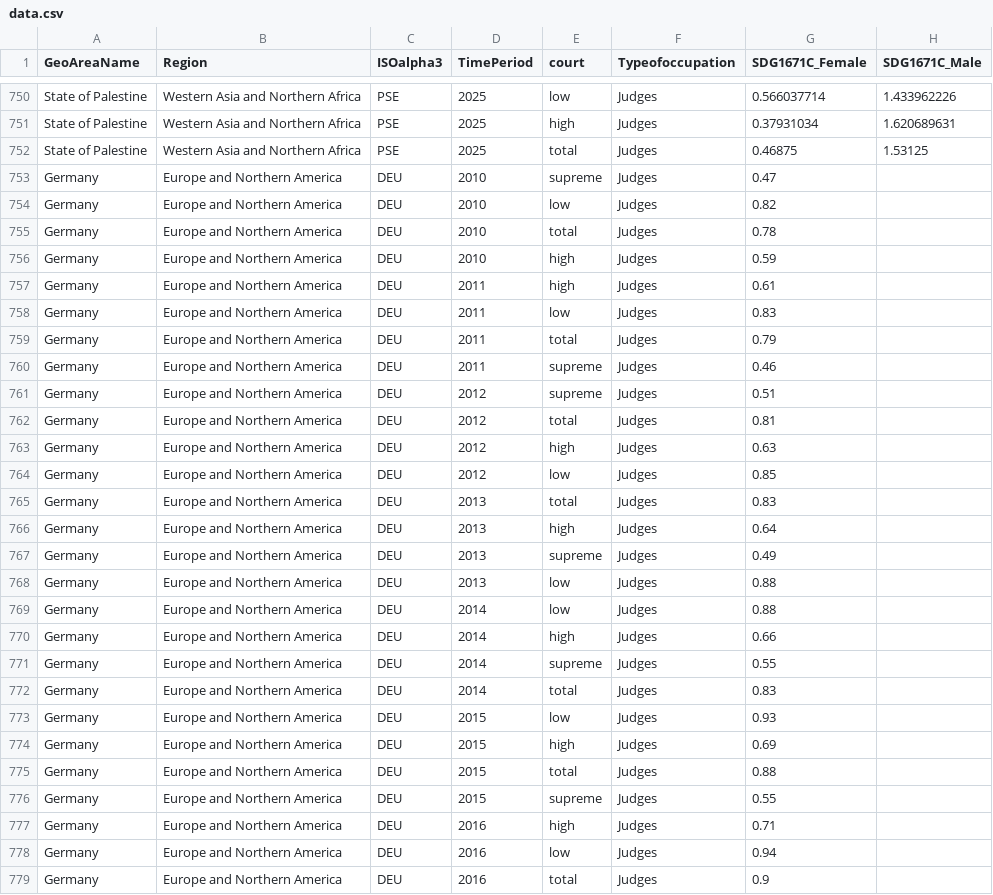
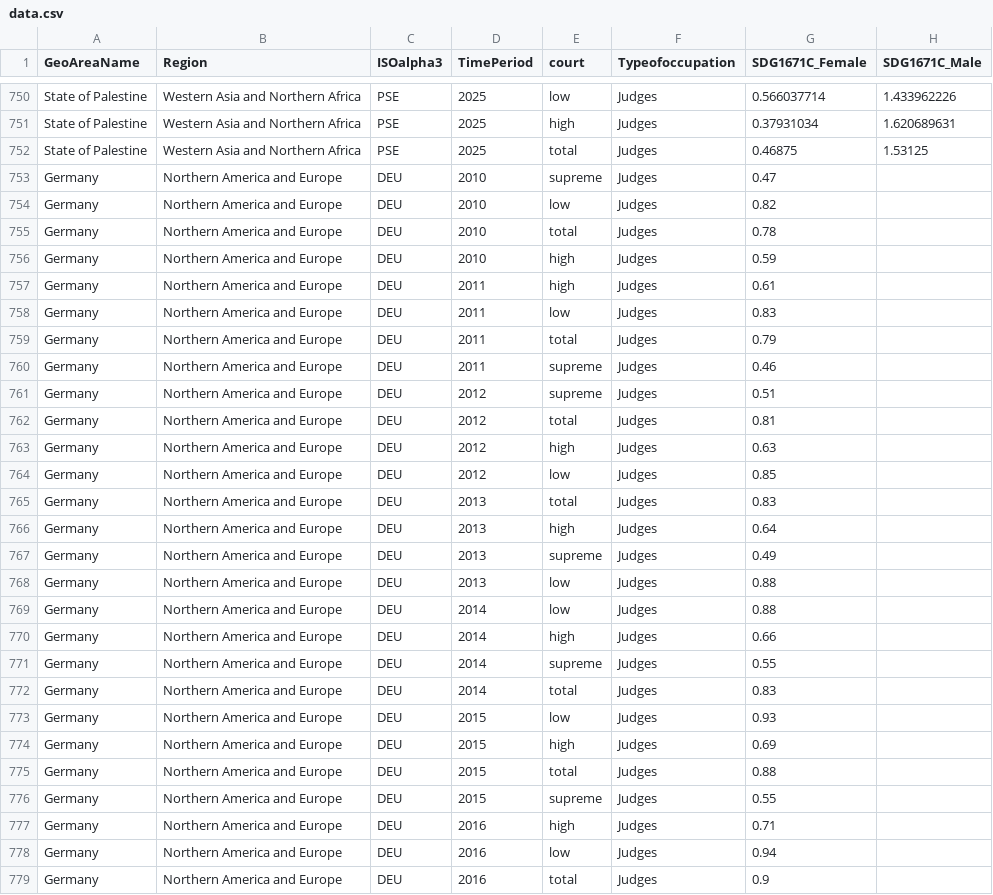
Before and after one commit to UNDP-Data/dv-women-in-judiciary-data, a CSV file: data/data.csv, drawn as a sheet; only a part is shown, gaps mark what is left out; the diff covers the shown part only; the diff names each change by its address in the sheet, - before the commit and + after, or states it on an @@ line.

Commit message:
Update data.csv

```diff
--- a/data/data.csv
+++ b/data/data.csv
-B753:B779 (Region): Europe and Northern America
+B753:B779 (Region): Northern America and Europe
```
Also changed, not shown: 56 edited cells elsewhere in this file.
